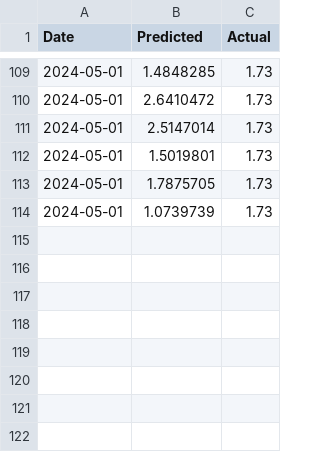
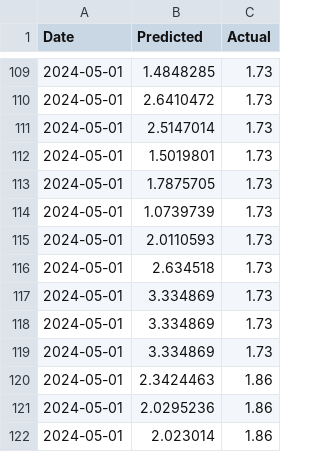
Before and after one commit to jkrasz/gpttrade2, a CSV file: historical_data.csv, drawn as a sheet; only a part is shown, gaps mark what is left out; the diff names each change by its address in the sheet, - before the commit and + after, or states it on an @@ line.

```diff
--- a/historical_data.csv
+++ b/historical_data.csv
+row 115: 2024-05-01 | 2.0110593 | 1.73
+row 116: 2024-05-01 | 2.634518 | 1.73
+row 117: 2024-05-01 | 3.334869 | 1.73
+row 118: 2024-05-01 | 3.334869 | 1.73
+row 119: 2024-05-01 | 3.334869 | 1.73
+row 120: 2024-05-01 | 2.3424463 | 1.86
+row 121: 2024-05-01 | 2.0295236 | 1.86
+row 122: 2024-05-01 | 2.023014 | 1.86
```
Also changed, not shown: 5 other files.
